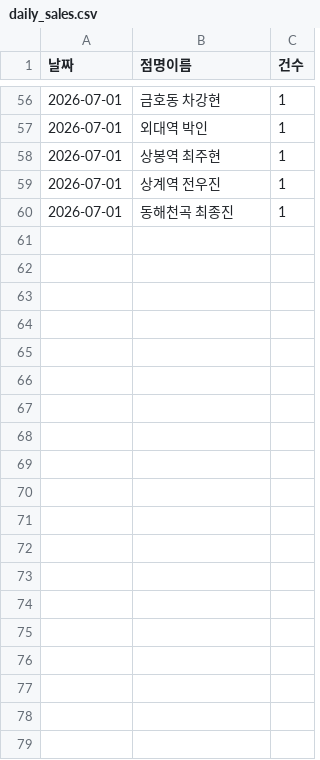
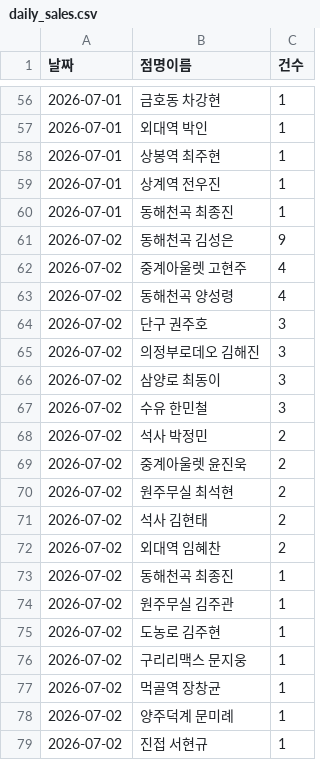
Before and after one commit to khbae0101/GD_opening_bot, a CSV file: data/daily_sales.csv, drawn as a sheet; only a part is shown, gaps mark what is left out; the diff covers the shown part only.

```diff
--- a/data/daily_sales.csv
+++ b/data/daily_sales.csv
@@ -60 +60,20 @@
 2026-07-01,동해천곡 최종진,1
+2026-07-02,동해천곡 김성은,9
+2026-07-02,중계아울렛 고현주,4
+2026-07-02,동해천곡 양성령,4
+2026-07-02,단구 권주호,3
+2026-07-02,의정부로데오 김해진,3
+2026-07-02,삼양로 최동이,3
+2026-07-02,수유 한민철,3
+2026-07-02,석사 박정민,2
+2026-07-02,중계아울렛 윤진욱,2
+2026-07-02,원주무실 최석현,2
+2026-07-02,석사 김현태,2
+2026-07-02,외대역 임혜찬,2
+2026-07-02,동해천곡 최종진,1
+2026-07-02,원주무실 김주관,1
+2026-07-02,도농로 김주현,1
+2026-07-02,구리리맥스 문지웅,1
+2026-07-02,먹골역 장창균,1
+2026-07-02,양주덕계 문미례,1
+2026-07-02,진접 서현규,1
```
Also changed, not shown: 14 added rows elsewhere in this file, 1 other file.
